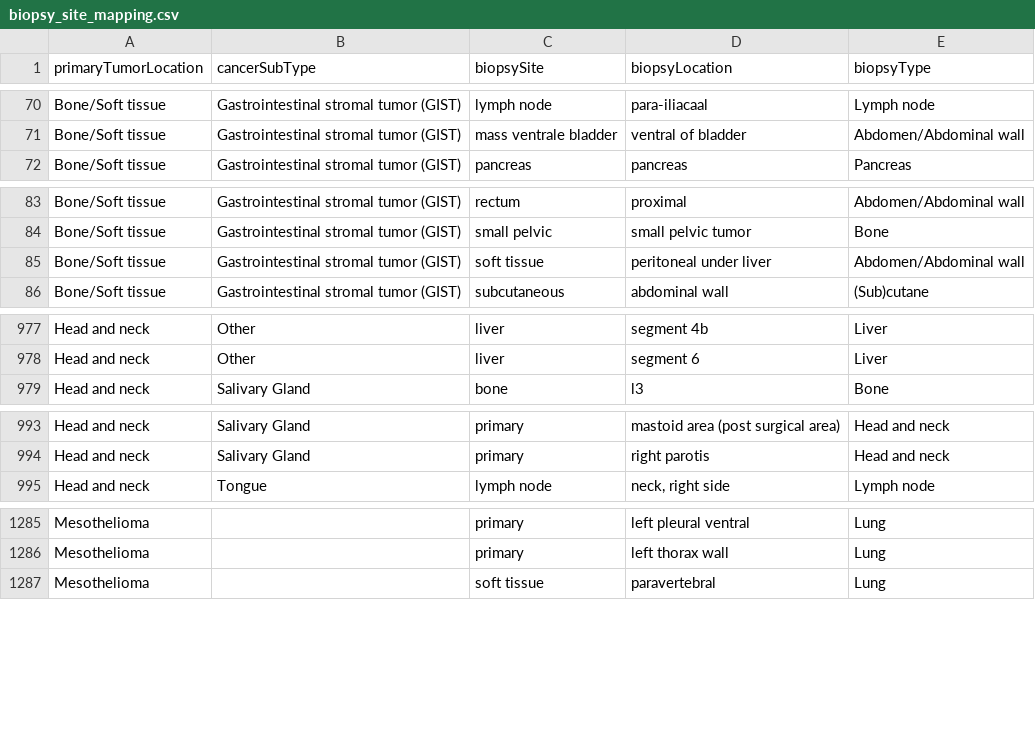
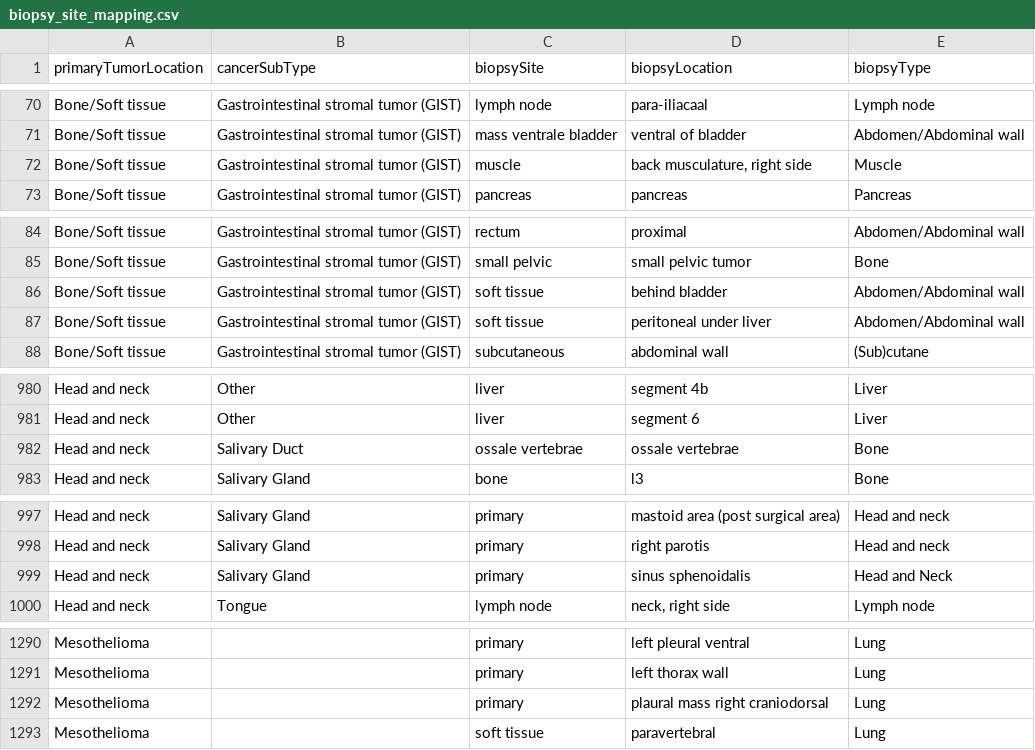
Before and after one commit to hartwigmedical/hmftools, a CSV file: patient-db/src/main/resources/biopsy_site_mapping.csv, drawn as a sheet; only a part is shown, gaps mark what is left out; the diff covers the shown part only.

Commit message:
Further extensions to biopsy curation

```diff
--- a/patient-db/src/main/resources/biopsy_site_mapping.csv
+++ b/patient-db/src/main/resources/biopsy_site_mapping.csv
@@ -71,2 +71,3 @@ Bone/Soft tissue,Gastrointestinal stromal tumor (GIST),"lymph node","para-iliaca
 Bone/Soft tissue,Gastrointestinal stromal tumor (GIST),"mass ventrale bladder","ventral of bladder",Abdomen/Abdominal wall
+Bone/Soft tissue,Gastrointestinal stromal tumor (GIST),"muscle","back musculature, right side",Muscle
 Bone/Soft tissue,Gastrointestinal stromal tumor (GIST),"pancreas","pancreas",Pancreas
@@ -84,2 +85,3 @@ Bone/Soft tissue,Gastrointestinal stromal tumor (GIST),"rectum","proximal",Abdom
 Bone/Soft tissue,Gastrointestinal stromal tumor (GIST),"small pelvic","small pelvic tumor",Bone
+Bone/Soft tissue,Gastrointestinal stromal tumor (GIST),"soft tissue","behind bladder",Abdomen/Abdominal wall
 Bone/Soft tissue,Gastrointestinal stromal tumor (GIST),"soft tissue","peritoneal under liver",Abdomen/Abdominal wall
@@ -978,2 +981,3 @@ Head and neck,Other,"liver","segment 4b",Liver
 Head and neck,Other,"liver","segment 6",Liver
+Head and neck,Salivary Duct,"ossale vertebrae","ossale vertebrae",Bone
 Head and neck,Salivary Gland,"bone","l3",Bone
@@ -994,2 +998,3 @@ Head and neck,Salivary Gland,"primary","mastoid area (post surgical area)",Head
 Head and neck,Salivary Gland,"primary","right parotis",Head and neck
+Head and neck,Salivary Gland,"primary","sinus sphenoidalis",Head and Neck
 Head and neck,Tongue,"lymph node","neck, right side",Lymph node
@@ -1286,2 +1291,3 @@ Mesothelioma,,"primary","left pleural ventral",Lung
 Mesothelioma,,"primary","left thorax wall",Lung
+Mesothelioma,,"primary","plaural mass right craniodorsal",Lung
 Mesothelioma,,"soft tissue","paravertebral",Lung
```
Also changed, not shown: 1 added row elsewhere in this file.
